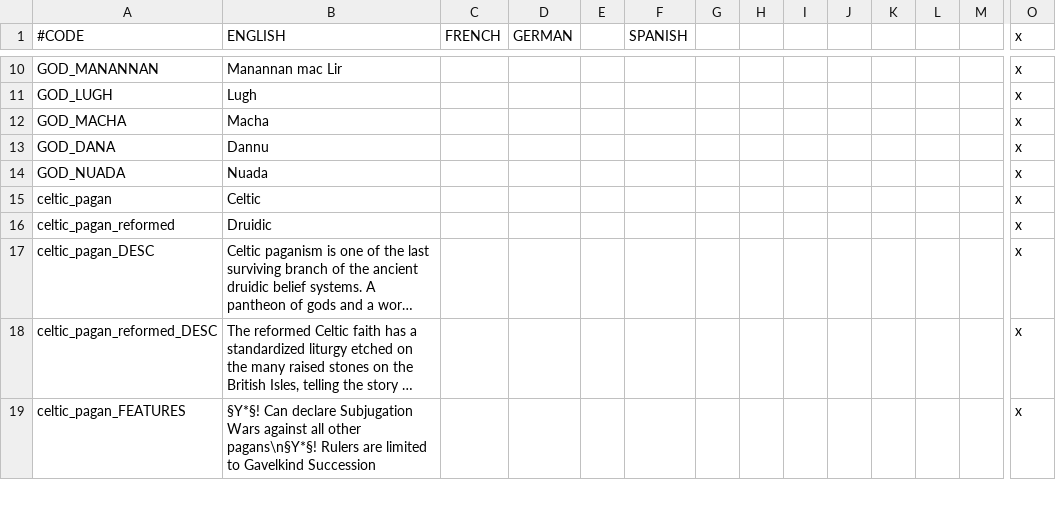
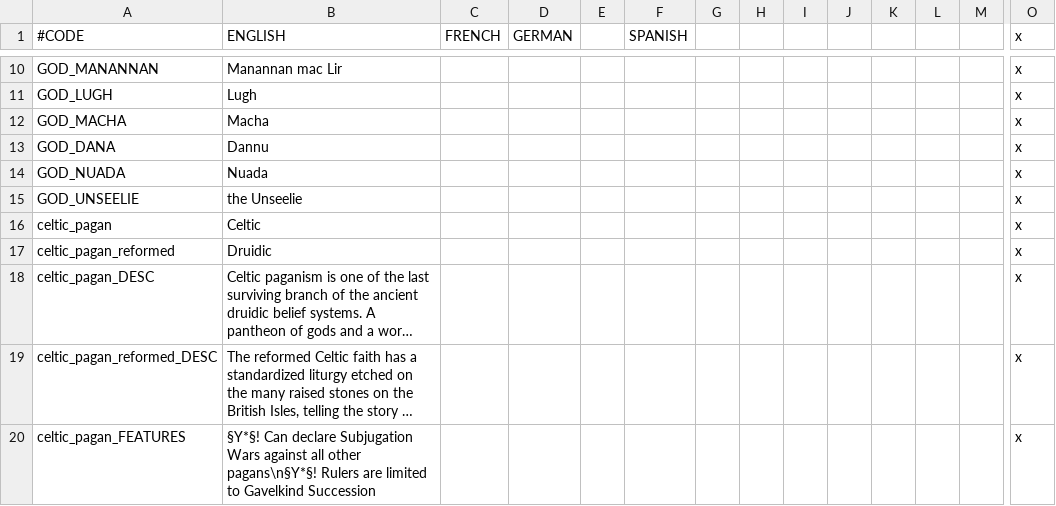
Before and after one commit to loup99/WtWSMS, a CSV file: WTWSMS/localisation/ACR_celtic.csv, drawn as a sheet; only a part is shown, gaps mark what is left out; long unchanged cells end in …; rows hold the shown columns only; the diff names each change by its address in the sheet, - before the commit and + after, or states it on an @@ line.

```diff
--- a/WTWSMS/localisation/ACR_celtic.csv
+++ b/WTWSMS/localisation/ACR_celtic.csv
+row 15: GOD_UNSEELIE | the Unseelie |  |  |  |  |  |  |  |  |  |  |  | x
```
Also changed, not shown: WTWSMS/localisation/ACR_celtic_events.csv, WTWSMS/localisation/ACR_cybrxkhan_misc.csv, 46 other files.
